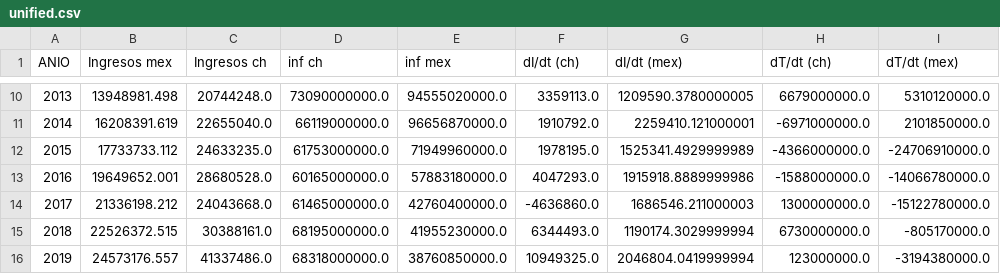
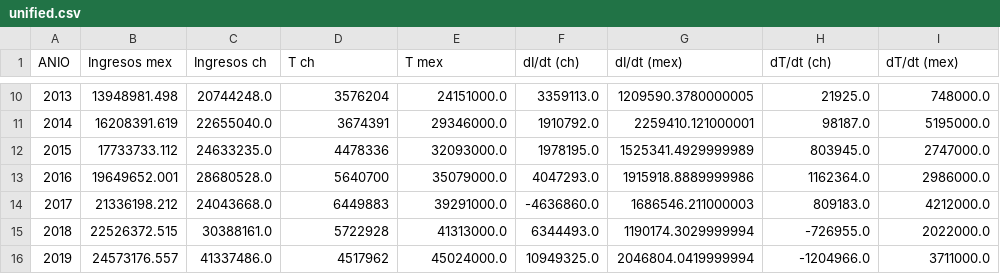
Before and after one commit to Lunaaaalj/MSED, a CSV file: data/processed/turismo_ingresos/unified.csv, drawn as a sheet; only a part is shown, gaps mark what is left out; the diff covers the shown part only.

```diff
--- a/data/processed/turismo_ingresos/unified.csv
+++ b/data/processed/turismo_ingresos/unified.csv
@@ -1 +1 @@
-ANIO,Ingresos mex,Ingresos ch,inf ch,inf mex,dI/dt (ch),dI/dt (mex),dT/dt (ch),dT/dt (mex)
+ANIO,Ingresos mex,Ingresos ch,T ch,T mex,dI/dt (ch),dI/dt (mex),dT/dt (ch),dT/dt (mex)
@@ -10,7 +10,7 @@ ANIO,Ingresos mex,Ingresos ch,inf ch,inf mex,dI/dt (ch),dI/dt (mex),dT/dt (ch),d
-2013,13948981.498,20744248.0,73090000000.0,94555020000.0,3359113.0,1209590.3780000005,6679000000.0,5310120000.0
-2014,16208391.619,22655040.0,66119000000.0,96656870000.0,1910792.0,2259410.121000001,-6971000000.0,2101850000.0
-2015,17733733.112,24633235.0,61753000000.0,71949960000.0,1978195.0,1525341.4929999989,-4366000000.0,-24706910000.0
-2016,19649652.001,28680528.0,60165000000.0,57883180000.0,4047293.0,1915918.8889999986,-1588000000.0,-14066780000.0
-2017,21336198.212,24043668.0,61465000000.0,42760400000.0,-4636860.0,1686546.211000003,1300000000.0,-15122780000.0
-2018,22526372.515,30388161.0,68195000000.0,41955230000.0,6344493.0,1190174.3029999994,6730000000.0,-805170000.0
-2019,24573176.557,41337486.0,68318000000.0,38760850000.0,10949325.0,2046804.0419999994,123000000.0,-3194380000.0
+2013,13948981.498,20744248.0,3576204,24151000.0,3359113.0,1209590.3780000005,21925.0,748000.0
+2014,16208391.619,22655040.0,3674391,29346000.0,1910792.0,2259410.121000001,98187.0,5195000.0
+2015,17733733.112,24633235.0,4478336,32093000.0,1978195.0,1525341.4929999989,803945.0,2747000.0
+2016,19649652.001,28680528.0,5640700,35079000.0,4047293.0,1915918.8889999986,1162364.0,2986000.0
+2017,21336198.212,24043668.0,6449883,39291000.0,-4636860.0,1686546.211000003,809183.0,4212000.0
+2018,22526372.515,30388161.0,5722928,41313000.0,6344493.0,1190174.3029999994,-726955.0,2022000.0
+2019,24573176.557,41337486.0,4517962,45024000.0,10949325.0,2046804.0419999994,-1204966.0,3711000.0
```
Also changed, not shown: 30 edited cells elsewhere in this file, 10 other files.
